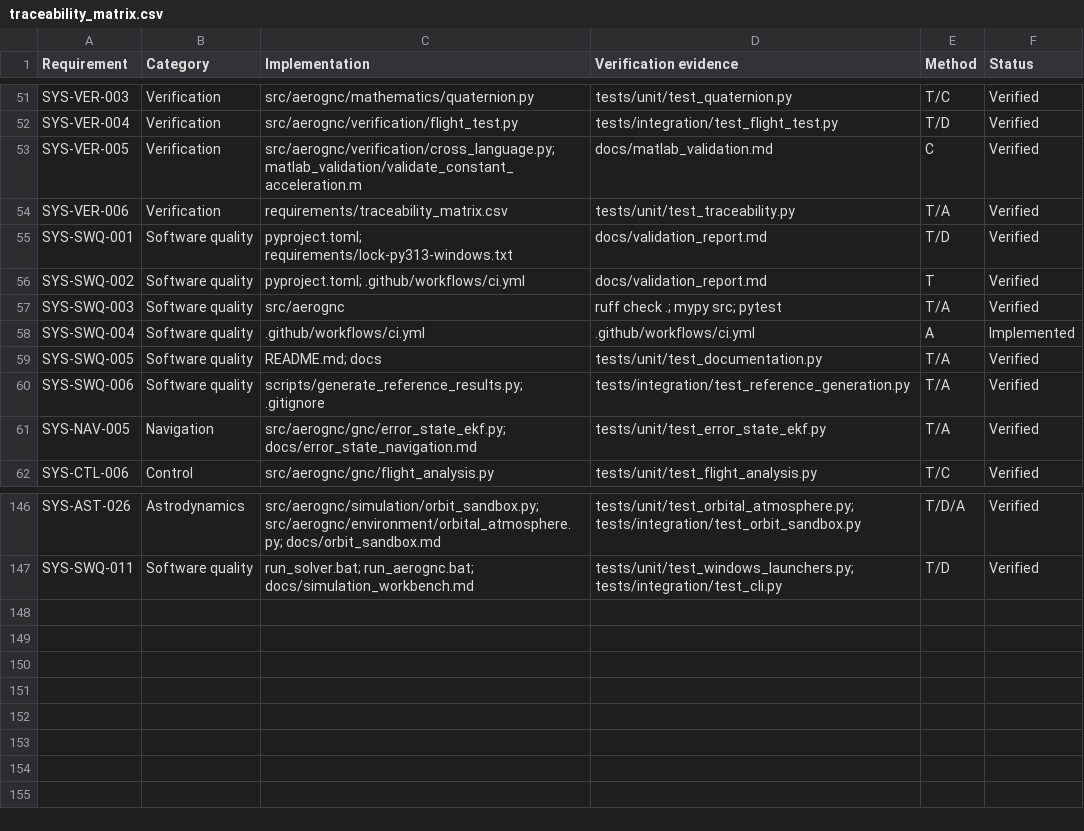
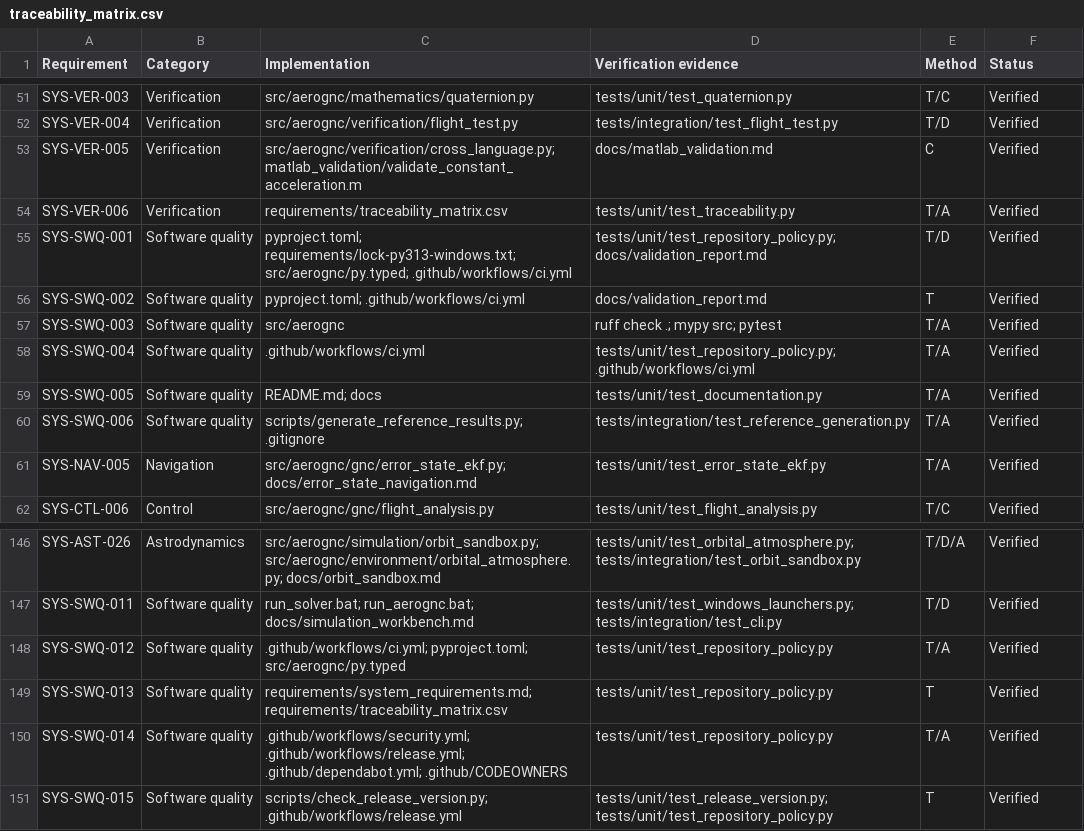
Before and after one commit to zalihthomas-ui/AeroGNC-Lab, a CSV file: requirements/traceability_matrix.csv, drawn as a sheet; only a part is shown, gaps mark what is left out.

Commit message:
Harden repository automation and releases

```diff
--- a/requirements/traceability_matrix.csv
+++ b/requirements/traceability_matrix.csv
@@ -54,6 +54,6 @@ SYS-VER-005,Verification,src/aerognc/verification/cross_language.py; matlab_vali
 SYS-VER-006,Verification,requirements/traceability_matrix.csv,tests/unit/test_traceability.py,T/A,Verified
-SYS-SWQ-001,Software quality,pyproject.toml; requirements/lock-py313-windows.txt,docs/validation_report.md,T/D,Verified
+SYS-SWQ-001,Software quality,pyproject.toml; requirements/lock-py313-windows.txt; src/aerognc/py.typed; .github/workflows/ci.yml,tests/unit/test_repository_policy.py; docs/validation_report.md,T/D,Verified
 SYS-SWQ-002,Software quality,pyproject.toml; .github/workflows/ci.yml,docs/validation_report.md,T,Verified
 SYS-SWQ-003,Software quality,src/aerognc,ruff check .; mypy src; pytest,T/A,Verified
-SYS-SWQ-004,Software quality,.github/workflows/ci.yml,.github/workflows/ci.yml,A,Implemented
+SYS-SWQ-004,Software quality,.github/workflows/ci.yml,tests/unit/test_repository_policy.py; .github/workflows/ci.yml,T/A,Verified
 SYS-SWQ-005,Software quality,README.md; docs,tests/unit/test_documentation.py,T/A,Verified
@@ -147 +147,5 @@ SYS-AST-026,Astrodynamics,src/aerognc/simulation/orbit_sandbox.py; src/aerognc/e
 SYS-SWQ-011,Software quality,run_solver.bat; run_aerognc.bat; docs/simulation_workbench.md,tests/unit/test_windows_launchers.py; tests/integration/test_cli.py,T/D,Verified
+SYS-SWQ-012,Software quality,.github/workflows/ci.yml; pyproject.toml; src/aerognc/py.typed,tests/unit/test_repository_policy.py,T/A,Verified
+SYS-SWQ-013,Software quality,requirements/system_requirements.md; requirements/traceability_matrix.csv,tests/unit/test_repository_policy.py,T,Verified
+SYS-SWQ-014,Software quality,.github/workflows/security.yml; .github/workflows/release.yml; .github/dependabot.yml; .github/CODEOWNERS,tests/unit/test_repository_policy.py,T/A,Verified
+SYS-SWQ-015,Software quality,scripts/check_release_version.py; .github/workflows/release.yml,tests/unit/test_release_version.py; tests/unit/test_repository_policy.py,T,Verified
```
Also changed, not shown: 22 other files.
